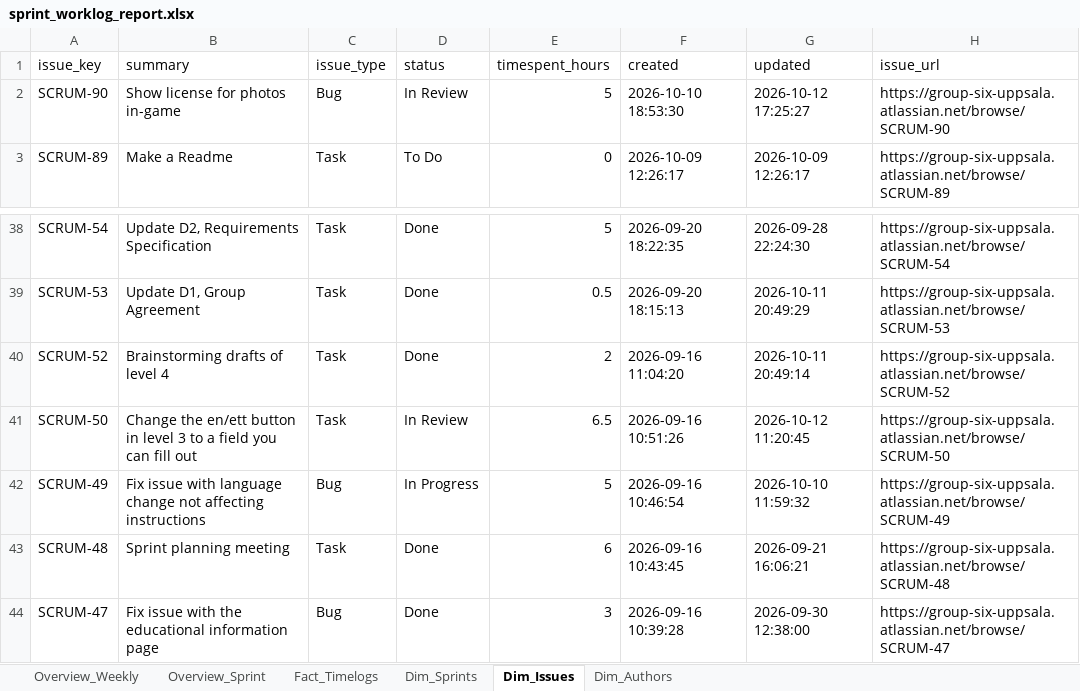
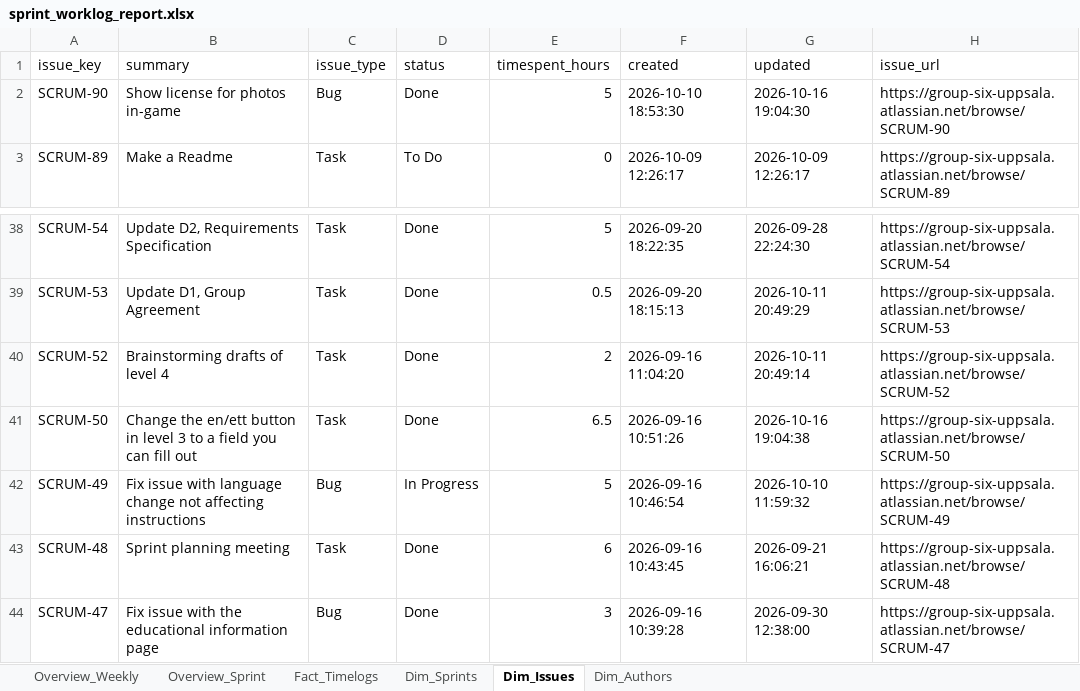
Before and after one commit to calvinkoch00/uppsala_worklog_report, an Excel workbook: sprint_worklog_report.xlsx, sheet Dim_Issues, drawn as a sheet; only a part is shown, gaps mark what is left out; values as stored, in another font and other column widths than the file's, no borders; the diff names each change by its address in the sheet, - before the commit and + after, or states it on an @@ line.

```diff
--- a/sprint_worklog_report.xlsx (sheet Dim_Issues)
+++ b/sprint_worklog_report.xlsx (sheet Dim_Issues)
-D2 (status): In Review
+D2 (status): Done
-G2 (updated): 2026-10-12 17:25:27
+G2 (updated): 2026-10-16 19:04:30
-D41 (status): In Review
+D41 (status): Done
-G41 (updated): 2026-10-12 11:20:45
+G41 (updated): 2026-10-16 19:04:38
```
Also changed, not shown: 1 other file.
